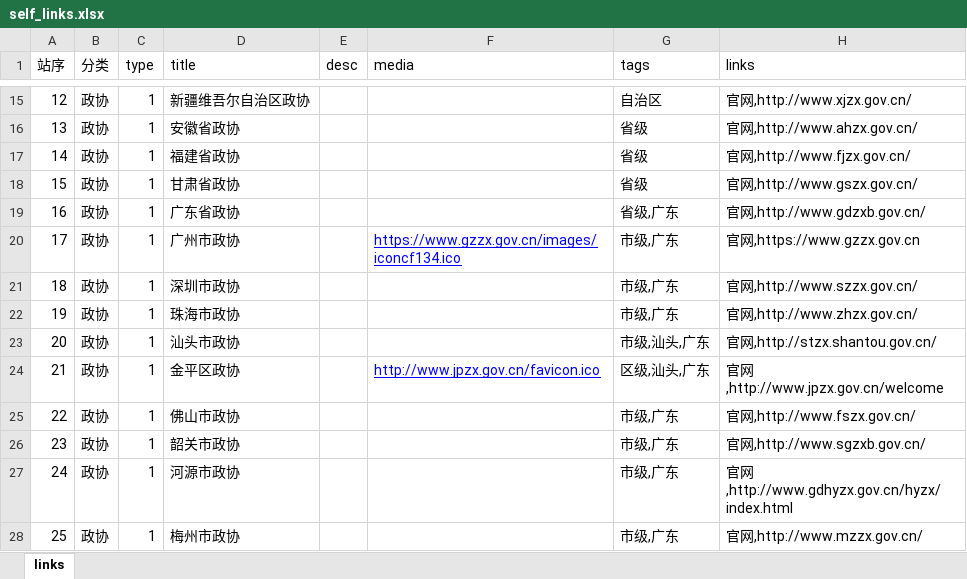
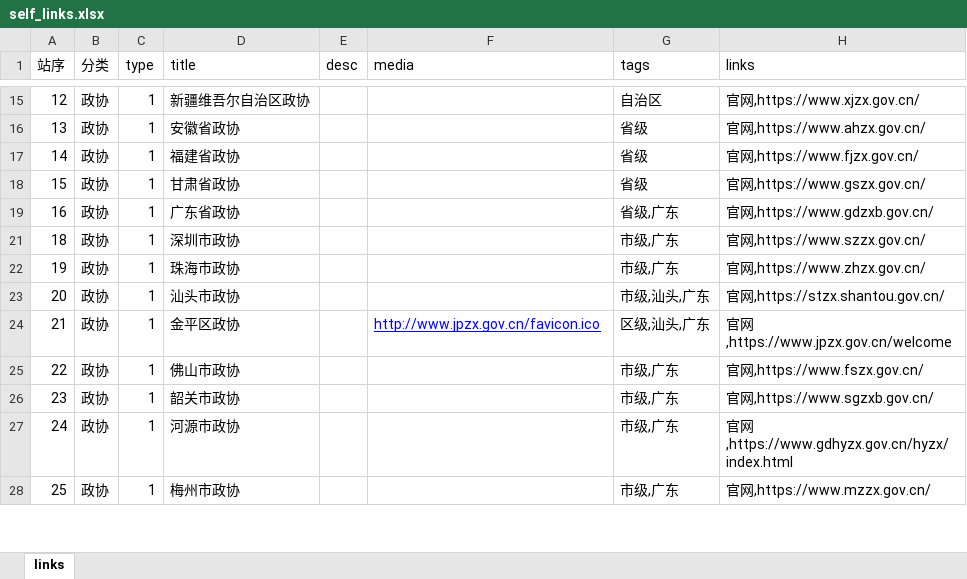
Before and after one commit to seymour-zx/zhengxie.com.cn, an Excel workbook: assets/xlsx/self_links.xlsx, sheet links, drawn as a sheet; only a part is shown, gaps mark what is left out; values as stored, in another font and other column widths than the file's, no borders; the diff covers the shown part only; the diff names each change by its address in the sheet, - before the commit and + after, or states it on an @@ line.

```diff
--- a/assets/xlsx/self_links.xlsx (sheet links)
+++ b/assets/xlsx/self_links.xlsx (sheet links)
-H15 (links): 官网,http://www.xjzx.gov.cn/
+H15 (links): 官网,https://www.xjzx.gov.cn/
-H16 (links): 官网,http://www.ahzx.gov.cn/
+H16 (links): 官网,https://www.ahzx.gov.cn/
-H17 (links): 官网,http://www.fjzx.gov.cn/
+H17 (links): 官网,https://www.fjzx.gov.cn/
-H18 (links): 官网,http://www.gszx.gov.cn/
+H18 (links): 官网,https://www.gszx.gov.cn/
-H19 (links): 官网,http://www.gdzxb.gov.cn/
+H19 (links): 官网,https://www.gdzxb.gov.cn/
@@ row 20 hidden: 17 | 政协 | 1 | 广州市政协 |  | https://www.gzzx.gov.cn/images/iconcf134.ico | 市级,广东 | 官网,https://www.gzzx.gov.cn @@
-H21 (links): 官网,http://www.szzx.gov.cn/
+H21 (links): 官网,https://www.szzx.gov.cn/
-H22 (links): 官网,http://www.zhzx.gov.cn/
+H22 (links): 官网,https://www.zhzx.gov.cn/
-H23 (links): 官网,http://stzx.shantou.gov.cn/
+H23 (links): 官网,https://stzx.shantou.gov.cn/
-H24 (links): 官网,http://www.jpzx.gov.cn/welcome
+H24 (links): 官网,https://www.jpzx.gov.cn/welcome
-H25 (links): 官网,http://www.fszx.gov.cn/
+H25 (links): 官网,https://www.fszx.gov.cn/
-H26 (links): 官网,http://www.sgzxb.gov.cn/
+H26 (links): 官网,https://www.sgzxb.gov.cn/
-H27 (links): 官网,http://www.gdhyzx.gov.cn/hyzx/index.html
+H27 (links): 官网,https://www.gdhyzx.gov.cn/hyzx/index.html
-H28 (links): 官网,http://www.mzzx.gov.cn/
+H28 (links): 官网,https://www.mzzx.gov.cn/
```
Also changed, not shown: 62 hidden or unhidden rows and 52 edited cells elsewhere in this sheet, directory/zhengxie/assets/xlsx/self_links.xlsx, 11 other files.
